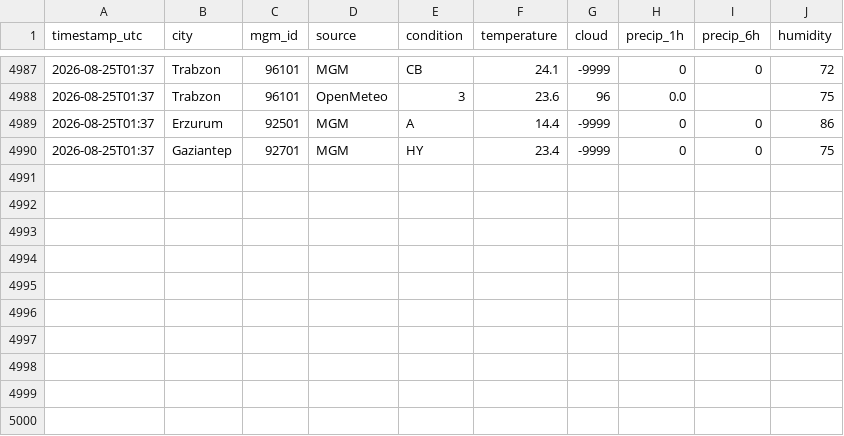
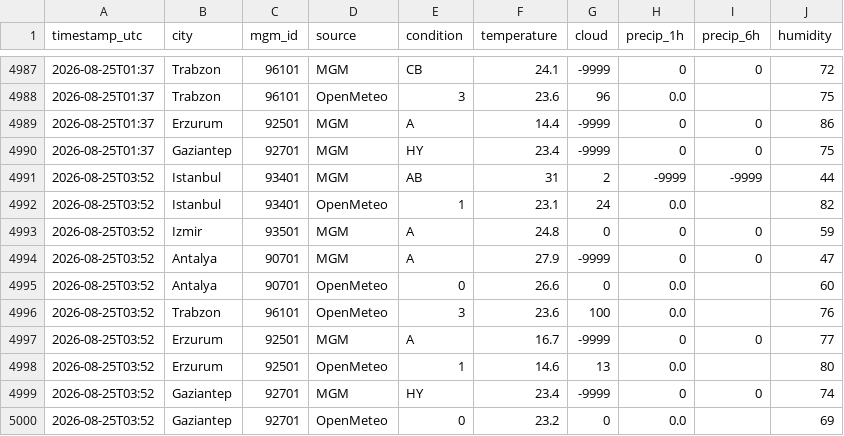
Before and after one commit to skartas72/wtw-accuracy, a CSV file: data/observations.csv, drawn as a sheet; only a part is shown, gaps mark what is left out.

```diff
--- a/data/observations.csv
+++ b/data/observations.csv
@@ -4990 +4990,11 @@ timestamp_utc,city,mgm_id,source,condition,temperature,cloud,precip_1h,precip_6h
 2026-08-25T01:37,Gaziantep,92701,MGM,HY,23.4,-9999,0,0,75
+2026-08-25T03:52,Istanbul,93401,MGM,AB,31,2,-9999,-9999,44
+2026-08-25T03:52,Istanbul,93401,OpenMeteo,1,23.1,24,0.0,,82
+2026-08-25T03:52,Izmir,93501,MGM,A,24.8,0,0,0,59
+2026-08-25T03:52,Antalya,90701,MGM,A,27.9,-9999,0,0,47
+2026-08-25T03:52,Antalya,90701,OpenMeteo,0,26.6,0,0.0,,60
+2026-08-25T03:52,Trabzon,96101,OpenMeteo,3,23.6,100,0.0,,76
+2026-08-25T03:52,Erzurum,92501,MGM,A,16.7,-9999,0,0,77
+2026-08-25T03:52,Erzurum,92501,OpenMeteo,1,14.6,13,0.0,,80
+2026-08-25T03:52,Gaziantep,92701,MGM,HY,23.4,-9999,0,0,74
+2026-08-25T03:52,Gaziantep,92701,OpenMeteo,0,23.2,0,0.0,,69
```
Also changed, not shown: 1 other file.
